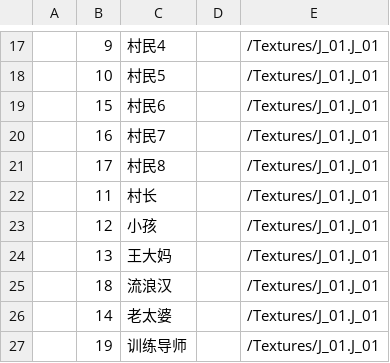
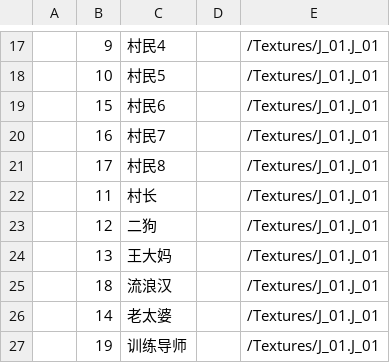
Before and after one commit to lovebirdsx/TestUE5, a CSV file: Content/Data/Tables/d.对话人.csv, drawn as a sheet; only a part is shown, gaps mark what is left out.

```diff
--- a/Content/Data/Tables/d.对话人.csv
+++ b/Content/Data/Tables/d.对话人.csv
@@ -22,3 +22,3 @@
 ,11,村长,,/Textures/J_01.J_01
-,12,小孩,,/Textures/J_01.J_01
+,12,二狗,,/Textures/J_01.J_01
 ,13,王大妈,,/Textures/J_01.J_01
```
Also changed, not shown: Content/Data/FlowList/Text_流程_关键NPC.csv, 26 other files.
